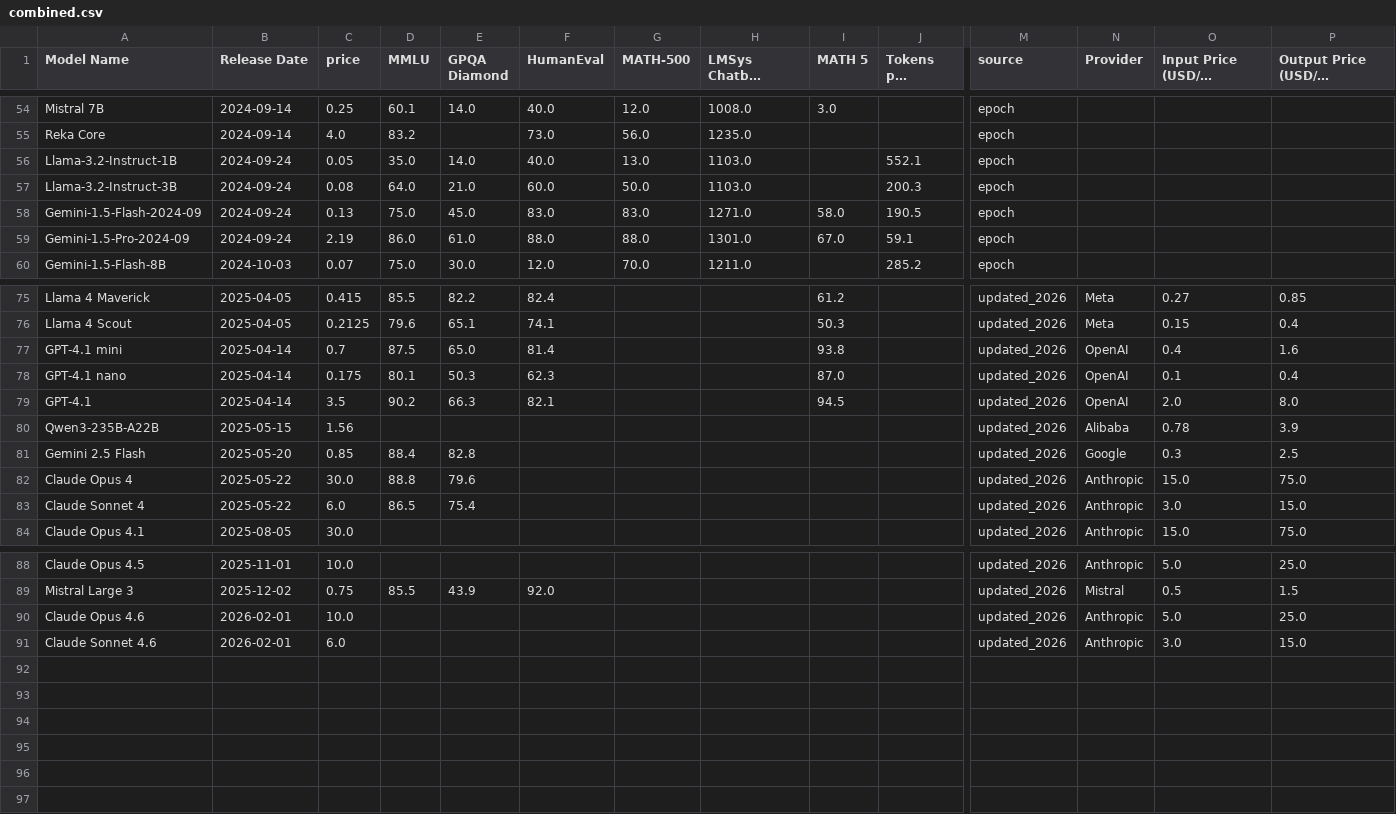
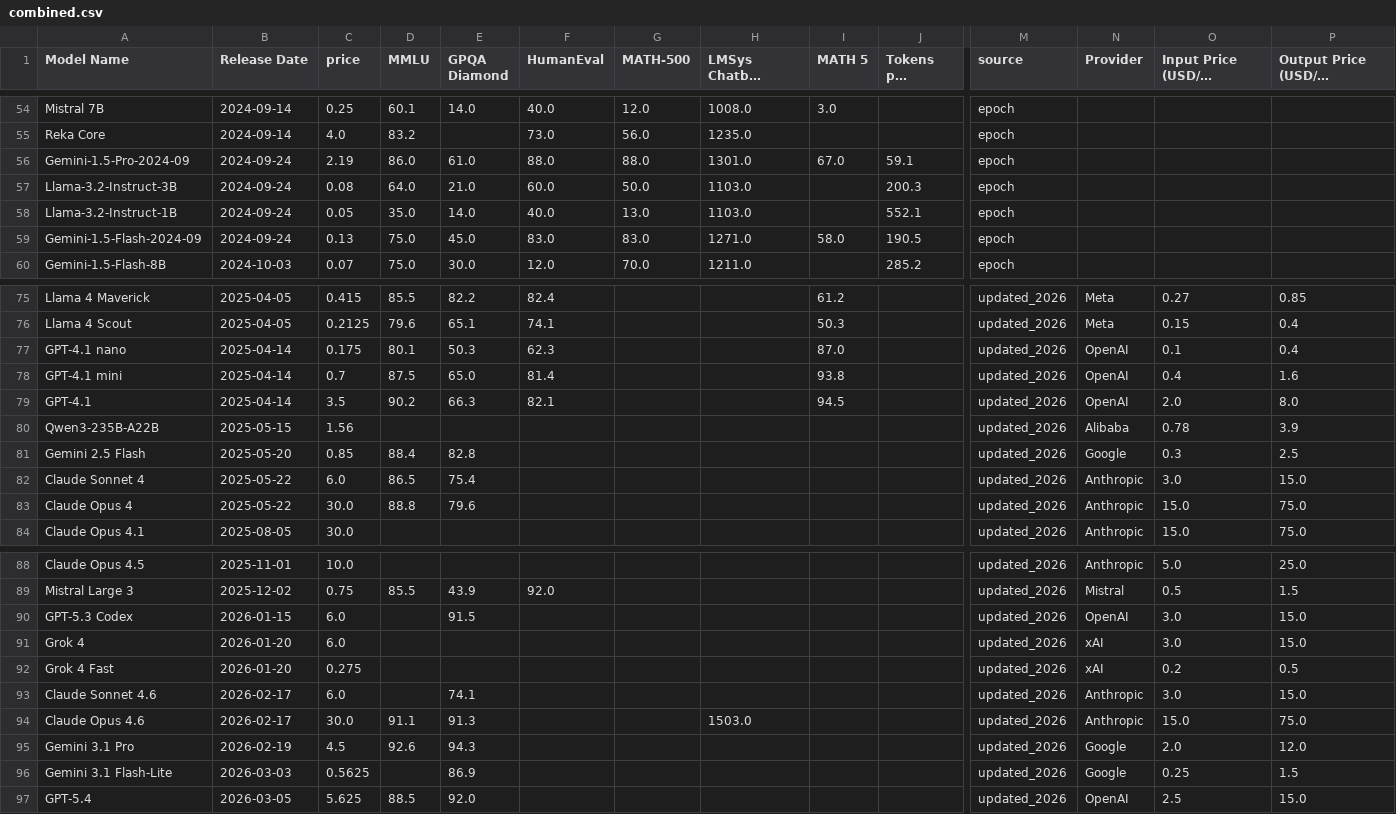
Before and after one commit to MichaelKokin/llm-price-trends, a CSV file: data/combined.csv, drawn as a sheet; only a part is shown, gaps mark what is left out; long unchanged cells end in …; removed rows and columns are numbered as before the commit, all else as after; rows hold the shown columns only; the diff covers the shown part only; the diff names each change by its address in the sheet, - before the commit and + after, or states it on an @@ line.

```diff
--- a/data/combined.csv
+++ b/data/combined.csv
@@ row 59 moved to row 56: Gemini-1.5-Pro-2024-09 @@
@@ row 78 moved to row 77: GPT-4.1 nano @@
@@ row 83 moved to row 82: Claude Sonnet 4 @@
-row 90: Claude Opus 4.6 | 2026-02-01 | 10.0 |  |  |  |  |  |  |  | updated_2026 | Anthropic | 5.0 | 25.0
+row 90: GPT-5.3 Codex | 2026-01-15 | 6.0 |  | 91.5 |  |  |  |  |  | updated_2026 | OpenAI | 3.0 | 15.0
+row 91: Grok 4 | 2026-01-20 | 6.0 |  |  |  |  |  |  |  | updated_2026 | xAI | 3.0 | 15.0
+row 92: Grok 4 Fast | 2026-01-20 | 0.275 |  |  |  |  |  |  |  | updated_2026 | xAI | 0.2 | 0.5
-B93 (Release Date): 2026-02-01
+B93 (Release Date): 2026-02-17
-E93 (GPQA Diamond): (empty)
+E93 (GPQA Diamond): 74.1
+row 94: Claude Opus 4.6 | 2026-02-17 | 30.0 | 91.1 | 91.3 |  |  | 1503.0 |  |  | updated_2026 | Anthropic | 15.0 | 75.0
+row 95: Gemini 3.1 Pro | 2026-02-19 | 4.5 | 92.6 | 94.3 |  |  |  |  |  | updated_2026 | Google | 2.0 | 12.0
+row 96: Gemini 3.1 Flash-Lite | 2026-03-03 | 0.5625 |  | 86.9 |  |  |  |  |  | updated_2026 | Google | 0.25 | 1.5
+row 97: GPT-5.4 | 2026-03-05 | 5.625 | 88.5 | 92.0 |  |  |  |  |  | updated_2026 | OpenAI | 2.5 | 15.0
```
Also changed, not shown: 2 moved rows elsewhere in this file, data/updated/new_models_raw.csv, 12 other files.
